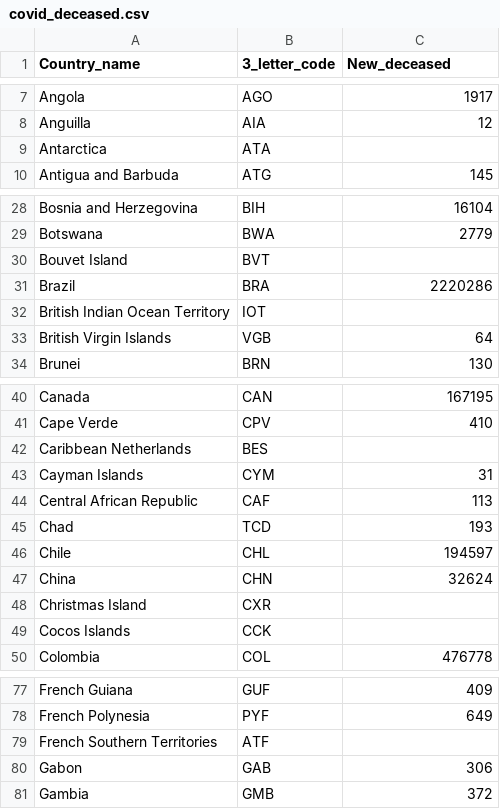
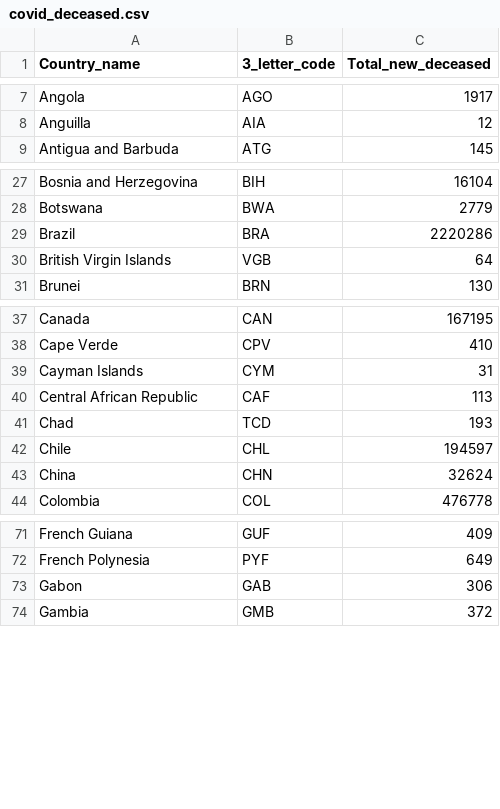
Before and after one commit to AbsZeroO/big-data, a CSV file: Poziom_1/wyniki/covid_deceased.csv, drawn as a sheet; only a part is shown, gaps mark what is left out; the diff covers the shown part only.

```diff
--- a/Poziom_1/wyniki/covid_deceased.csv
+++ b/Poziom_1/wyniki/covid_deceased.csv
@@ -1 +1 @@
-Country_name,3_letter_code,New_deceased
+Country_name,3_letter_code,Total_new_deceased
@@ -8,3 +8,2 @@ Angola,AGO,1917
 Anguilla,AIA,12
-Antarctica,ATA,
 Antigua and Barbuda,ATG,145
@@ -29,5 +28,3 @@ Bosnia and Herzegovina,BIH,16104
 Botswana,BWA,2779
-Bouvet Island,BVT,
 Brazil,BRA,2220286
-British Indian Ocean Territory,IOT,
 British Virgin Islands,VGB,64
@@ -41,3 +38,2 @@ Canada,CAN,167195
 Cape Verde,CPV,410
-Caribbean Netherlands,BES,
 Cayman Islands,CYM,31
@@ -47,4 +43,2 @@ Chile,CHL,194597
 China,CHN,32624
-Christmas Island,CXR,
-Cocos Islands,CCK,
 Colombia,COL,476778
@@ -78,3 +72,2 @@ French Guiana,GUF,409
 French Polynesia,PYF,649
-French Southern Territories,ATF,
 Gabon,GAB,306
```
Also changed, not shown: 7 removed rows elsewhere in this file, Poziom_1/wyniki/covid_statistic.csv, Poziom_1/wyniki/covid_trend_analysis.csv, 6 other files.
